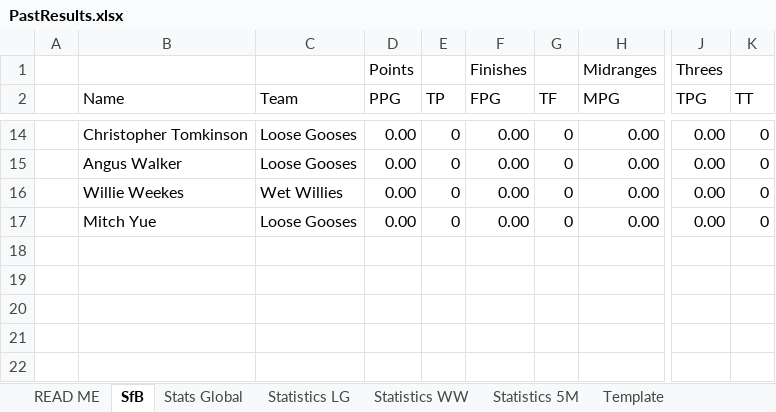
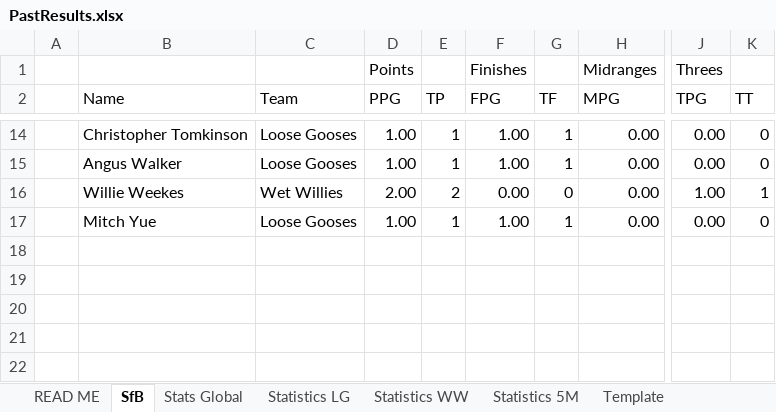
Before and after one commit to KingGoose20/TLTBO, an Excel workbook: Other Files/PastResults.xlsx, sheet SfB, drawn as a sheet; only a part is shown, gaps mark what is left out; values as stored, in another font and other column widths than the file's, no borders; the diff covers the shown part only; the diff names each change by its address in the sheet, - before the commit and + after, or states it on an @@ line.

```diff
--- a/Other Files/PastResults.xlsx (sheet SfB)
+++ b/Other Files/PastResults.xlsx (sheet SfB)
-D14:D15 (PPG): 0.00
+D14:D15 (PPG): 1.00
-E14:E15 (TP): 0
+E14:E15 (TP): 1
-F14:F15 (FPG): 0.00
+F14:F15 (FPG): 1.00
-G14:G15 (TF): 0
+G14:G15 (TF): 1
-D16 (PPG): 0.00
+D16 (PPG): 2.00
-E16 (TP): 0
+E16 (TP): 2
-J16 (TPG): 0.00
+J16 (TPG): 1.00
-K16 (TT): 0
+K16 (TT): 1
-D17 (PPG): 0.00
+D17 (PPG): 1.00
-E17 (TP): 0
+E17 (TP): 1
-F17 (FPG): 0.00
+F17 (FPG): 1.00
-G17 (TF): 0
+G17 (TF): 1
```
Also changed, not shown: 44 edited cells elsewhere in this sheet, sheet Statistics WW, sheet Statistics 5M, sheet Stats Global, sheet Template, sheet Statistics LG, formulas that keep their value, charts or pictures, 2 other files.
